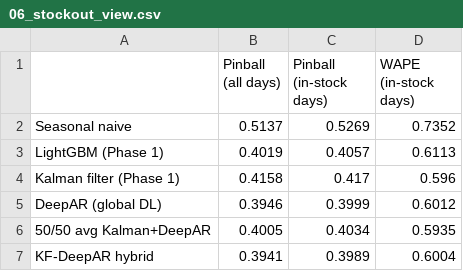
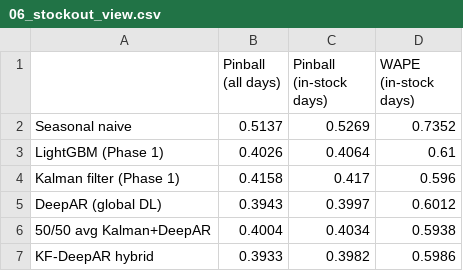
Before and after one commit to Harsh-gupta-07/DL-Claude, a CSV file: results/tables/06_stockout_view.csv, drawn as a sheet.

```diff
--- a/results/tables/06_stockout_view.csv
+++ b/results/tables/06_stockout_view.csv
@@ -2,6 +2,6 @@
 Seasonal naive,0.5137,0.5269,0.7352
-LightGBM (Phase 1),0.4019,0.4057,0.6113
+LightGBM (Phase 1),0.4026,0.4064,0.61
 Kalman filter (Phase 1),0.4158,0.417,0.596
-DeepAR (global DL),0.3946,0.3999,0.6012
-50/50 avg Kalman+DeepAR,0.4005,0.4034,0.5935
-KF-DeepAR hybrid,0.3941,0.3989,0.6004
+DeepAR (global DL),0.3943,0.3997,0.6012
+50/50 avg Kalman+DeepAR,0.4004,0.4034,0.5938
+KF-DeepAR hybrid,0.3933,0.3982,0.5986
```
Also changed, not shown: results/tables/05_ablation_histories.csv, results/tables/05_ablations.csv, 14 other files.
